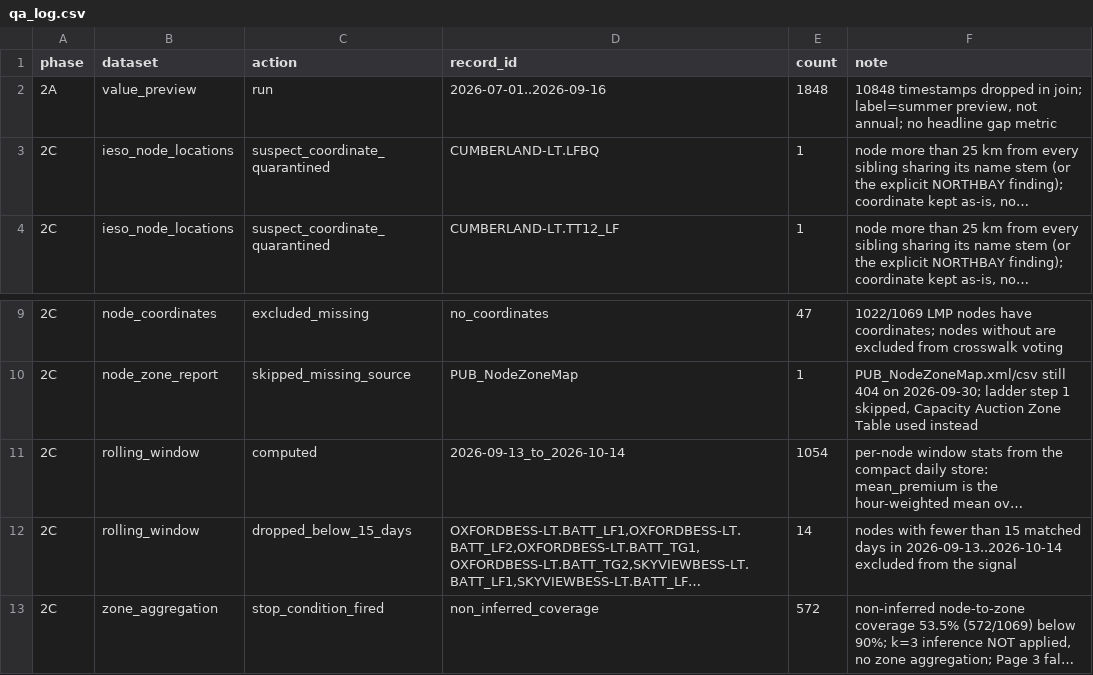
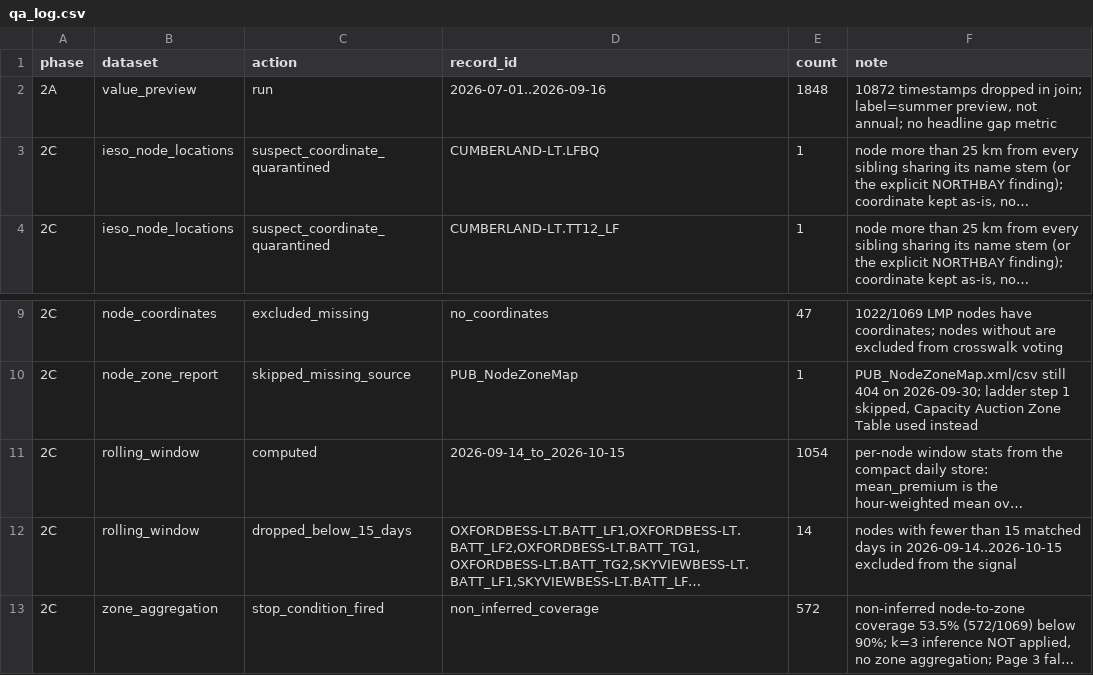
Before and after one commit to hrsslm/DER-monitor, a CSV file: data/processed/qa_log.csv, drawn as a sheet; only a part is shown, gaps mark what is left out; long unchanged cells end in …; the diff names each change by its address in the sheet, - before the commit and + after, or states it on an @@ line.

```diff
--- a/data/processed/qa_log.csv
+++ b/data/processed/qa_log.csv
-F2 (note): 10848 timestamps dropped…
+F2 (note): 10872 timestamps dropped…
-D11 (record_id): 2026-09-13_to_2026-10-14
+D11 (record_id): 2026-09-14_to_2026-10-15
-F12 (note): …days in 2026-09-13..2026-10-14 excluded from…
+F12 (note): …days in 2026-09-14..2026-10-15 excluded from…
```
Also changed, not shown: data/processed/crosswalk_review_top20.csv, data/processed/ldc_node_signal.csv, 5 other files.
